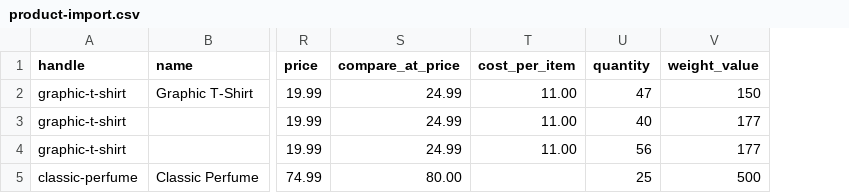
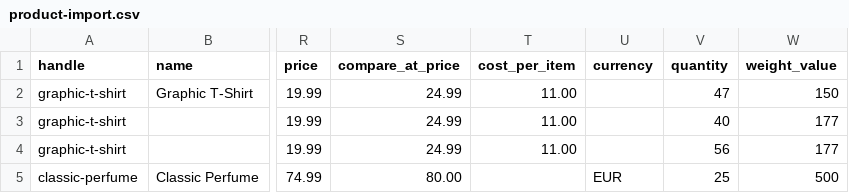
Before and after one commit to shopperlabs/admin, a CSV file: public/templates/product-import.csv, drawn as a sheet; only a part is shown, gaps mark what is left out; the diff names each change by its address in the sheet, - before the commit and + after, or states it on an @@ line.

```diff
--- a/public/templates/product-import.csv
+++ b/public/templates/product-import.csv
+column U (currency), row 5: EUR
```
Also changed, not shown: 20 other files.
